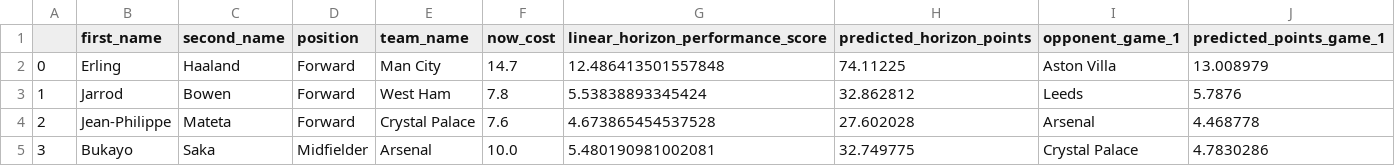
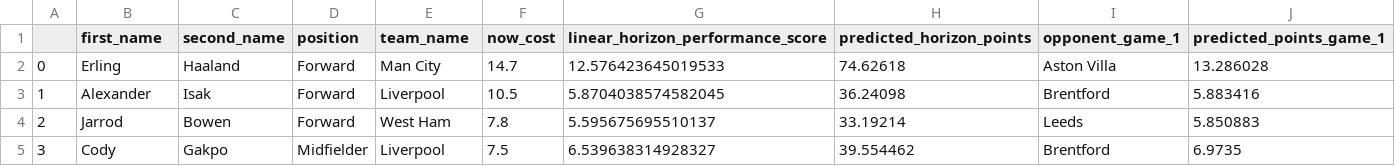
Before and after one commit to matecsapo/Fantasy-Premier-League-Model, a CSV file: predictions/GW_9/model_V2_5/optimal_11.csv, drawn as a sheet; only a part is shown; the diff covers the shown part only.

```diff
--- a/predictions/GW_9/model_V2_5/optimal_11.csv
+++ b/predictions/GW_9/model_V2_5/optimal_11.csv
@@ -1,5 +1,5 @@
 ,first_name,second_name,position,team_name,now_cost,linear_horizon_performance_score,predicted_horizon_points,opponent_game_1,predicted_points_game_1
-0,Erling,Haaland,Forward,Man City,14.7,12.486413501557848,74.11225,Aston Villa,13.008979
-1,Jarrod,Bowen,Forward,West Ham,7.8,5.53838893345424,32.862812,Leeds,5.7876
-2,Jean-Philippe,Mateta,Forward,Crystal Palace,7.6,4.673865454537528,27.602028,Arsenal,4.468778
-3,Bukayo,Saka,Midfielder,Arsenal,10.0,5.480190981002081,32.749775,Crystal Palace,4.7830286
+0,Erling,Haaland,Forward,Man City,14.7,12.576423645019533,74.62618,Aston Villa,13.286028
+1,Alexander,Isak,Forward,Liverpool,10.5,5.8704038574582045,36.24098,Brentford,5.883416
+2,Jarrod,Bowen,Forward,West Ham,7.8,5.595675695510137,33.19214,Leeds,5.850883
+3,Cody,Gakpo,Midfielder,Liverpool,7.5,6.539638314928327,39.554462,Brentford,6.9735
```
Also changed, not shown: 42 edited cells elsewhere in this file, predictions/GW_9/model_V2/optimal_11.csv, predictions/GW_9/model_V2/predictions.csv, 6 other files.
